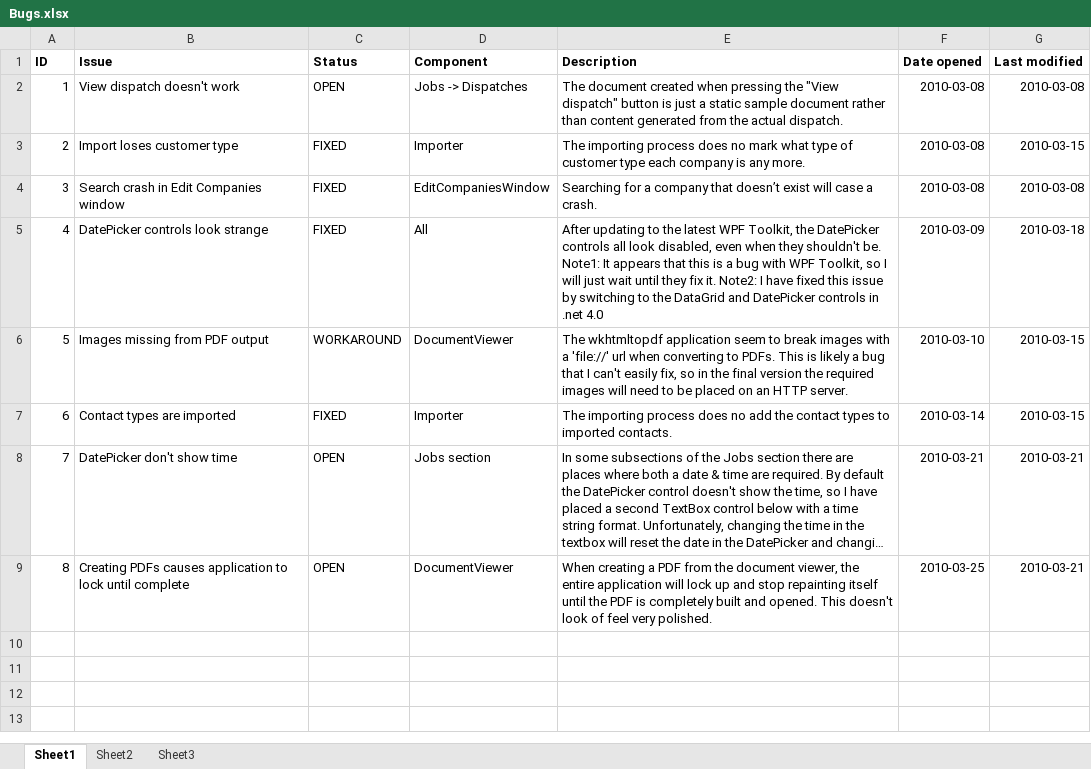
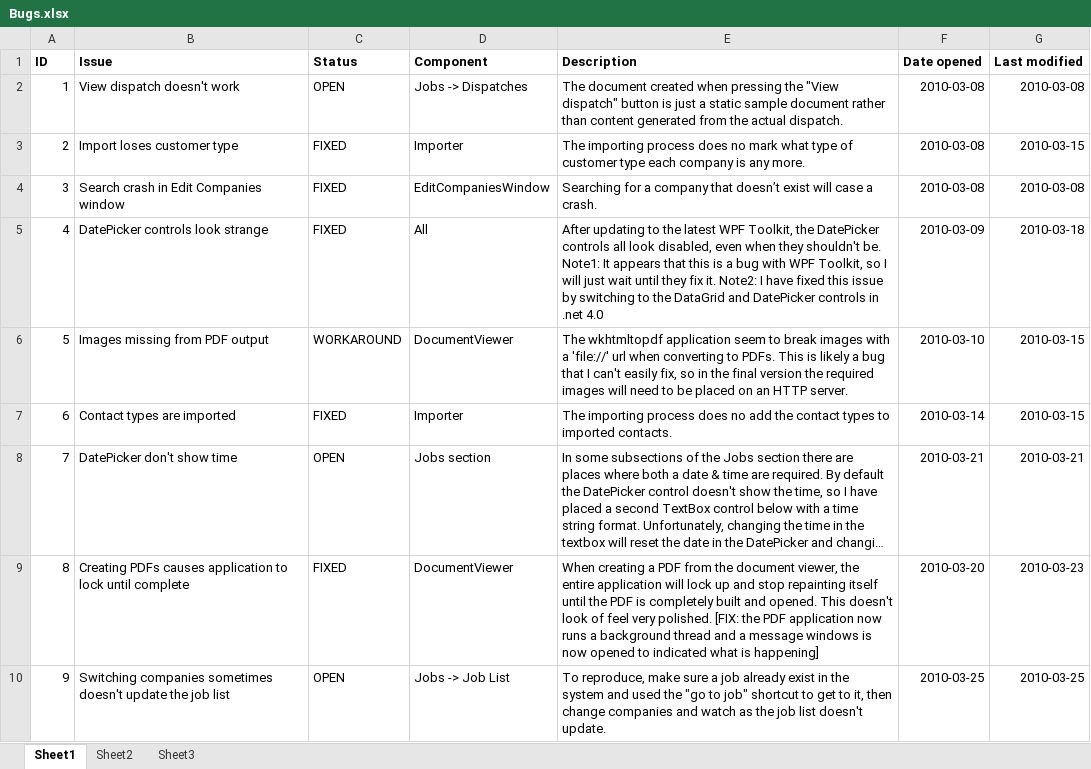
Before and after one commit to antrica-labs/heavy-haul-dispatch, an Excel workbook: Documents/Bugs.xlsx, sheet Sheet1, drawn as a sheet; long unchanged cells end in …; values as stored, in another font and other column widths than the file's, no borders; the diff names each change by its address in the sheet, - before the commit and + after, or states it on an @@ line.

Commit message:
Small changes as per the feedback from Shannon and Tino. Update the bugs and todo list with request features.

```diff
--- a/Documents/Bugs.xlsx (sheet Sheet1)
+++ b/Documents/Bugs.xlsx (sheet Sheet1)
-C9 (Status): OPEN
+C9 (Status): FIXED
-E9 (Description): …very polished.
+E9 (Description): …very polished. [FIX: the PDF application now runs a background thread and a message windows is now opened to indicated what is happening]
-F9 (Date opened): 2010-03-25
+F9 (Date opened): 2010-03-20
-G9 (Last modified): 2010-03-21
+G9 (Last modified): 2010-03-23
+row 10: 9 | Switching companies sometimes doesn't update the job list | OPEN | Jobs -> Job List | To reproduce, make sure a job already exist in the system and used the "go to job" shortcut to get to it, then change companies and watch as the job list doesn't update. | 2010-03-25 | 2010-03-25
```
Also changed, not shown: Documents/ToDo.xlsx, 10 other files.
